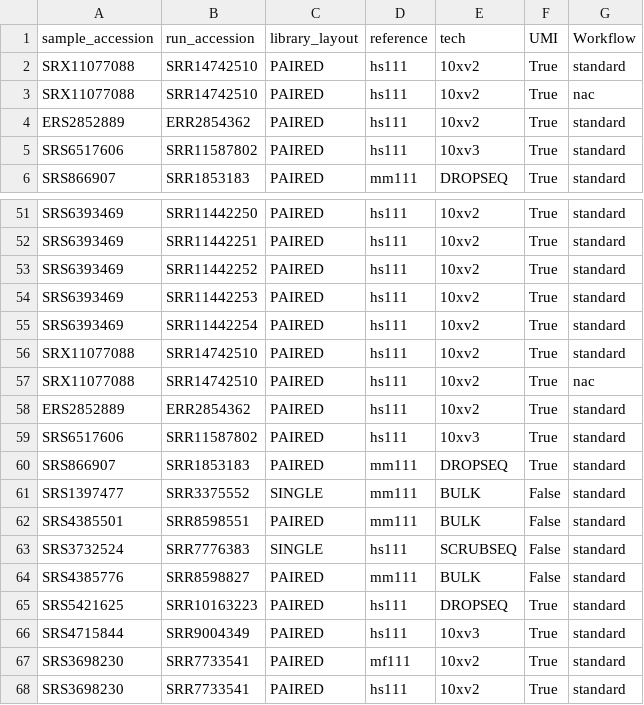
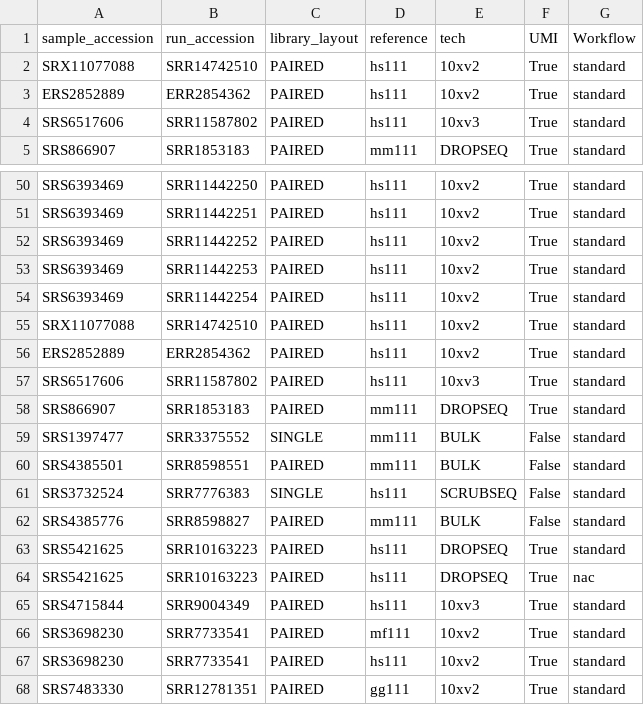
Before and after one commit to davemcg/scEiaD_quant, a TSV file: sample_mini.tsv, drawn as a sheet; only a part is shown, gaps mark what is left out; the shorter side is filled out with more unchanged rows; removed rows and columns are numbered as before the commit, all else as after; the diff names each change by its address in the sheet, - before the commit and + after, or states it on an @@ line.

```diff
--- a/sample_mini.tsv
+++ b/sample_mini.tsv
-row 3: SRX11077088 | SRR14742510 | PAIRED | hs111 | 10xv2 | True | nac
-row 57: SRX11077088 | SRR14742510 | PAIRED | hs111 | 10xv2 | True | nac
+row 64: SRS5421625 | SRR10163223 | PAIRED | hs111 | DROPSEQ | True | nac
```
Also changed, not shown: 2 other files.
